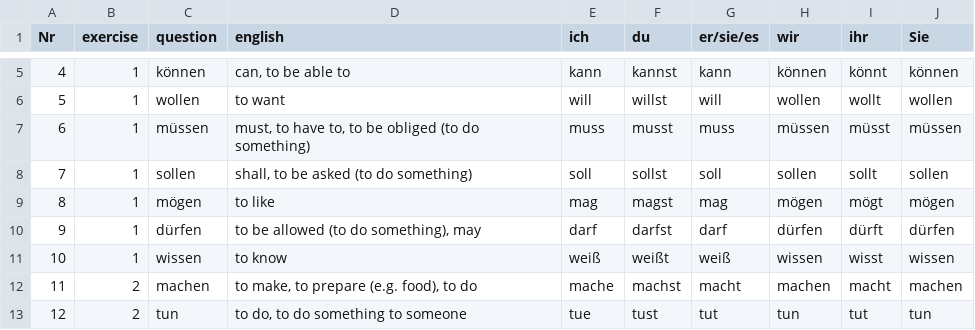
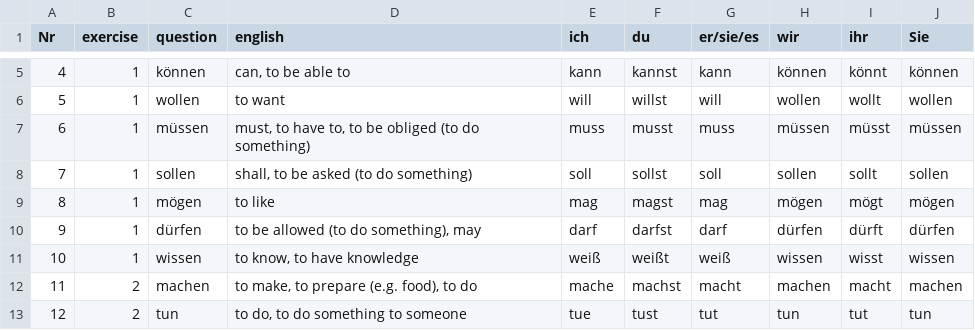
Before and after one commit to cbjcamus/Sievers-Study-Hall, a CSV file: data/datasets/konjugation/praesens.csv, drawn as a sheet; only a part is shown, gaps mark what is left out.

```diff
--- a/data/datasets/konjugation/praesens.csv
+++ b/data/datasets/konjugation/praesens.csv
@@ -10,3 +10,3 @@ Nr,exercise,question,english,ich,du,er/sie/es,wir,ihr,Sie
 9,1,dürfen,"to be allowed (to do something), may",darf,darfst,darf,dürfen,dürft,dürfen
-10,1,wissen,to know,weiß,weißt,weiß,wissen,wisst,wissen
+10,1,wissen,"to know, to have knowledge",weiß,weißt,weiß,wissen,wisst,wissen
 11,2,machen,"to make, to prepare (e.g. food), to do",mache,machst,macht,machen,macht,machen
```
Also changed, not shown: 16 other files.
